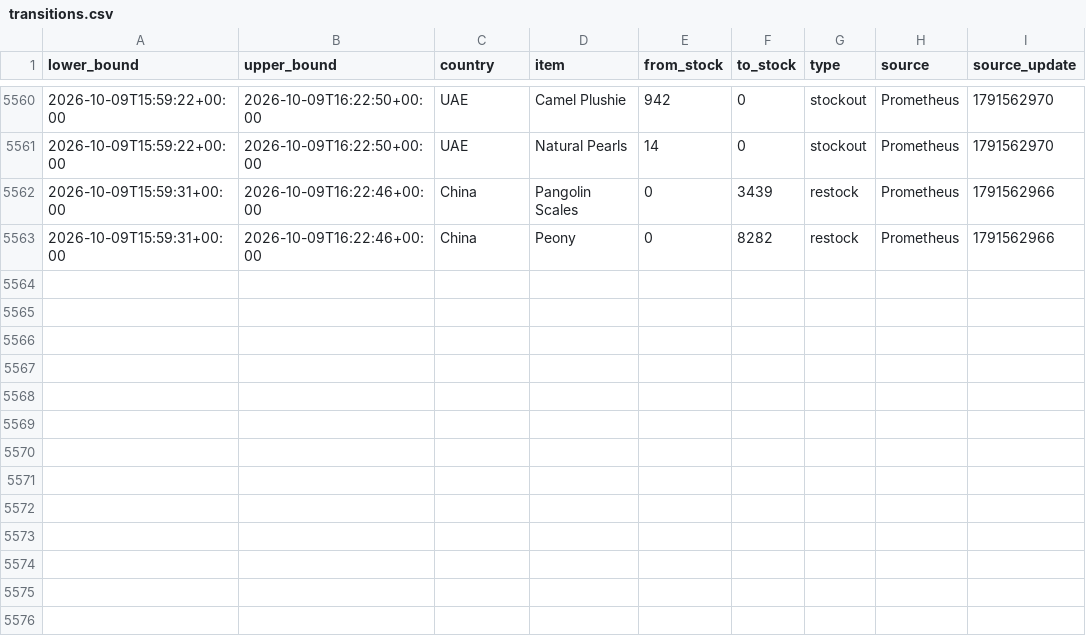
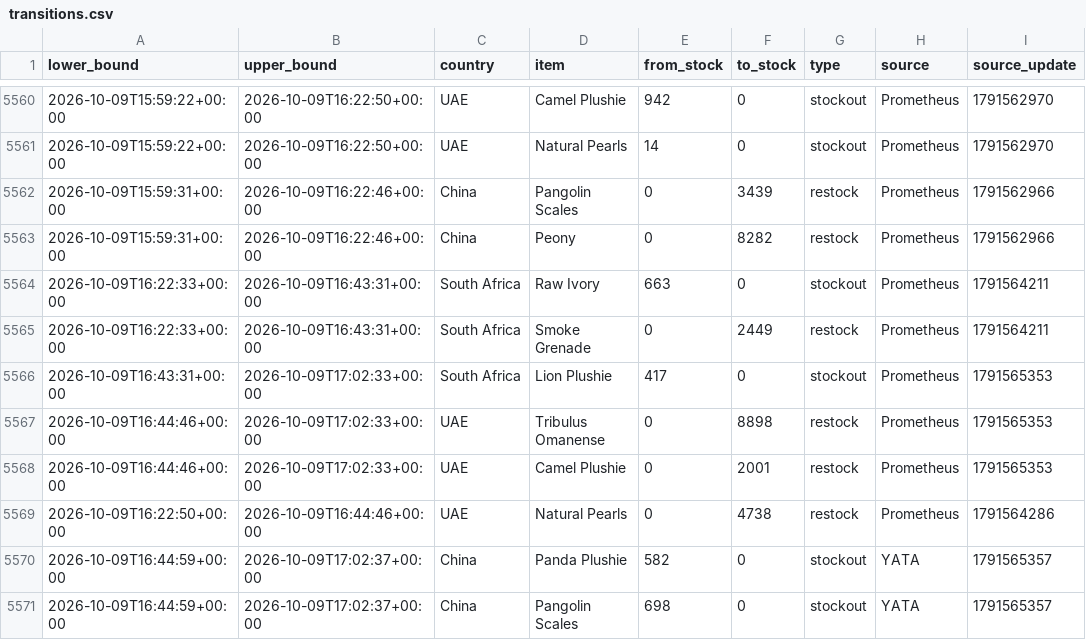
Before and after one commit to hansrsrian/Hans-data-collector, a CSV file: data/transitions.csv, drawn as a sheet; only a part is shown, gaps mark what is left out.

Commit message:
Data measurement

```diff
--- a/data/transitions.csv
+++ b/data/transitions.csv
@@ -5563 +5563,9 @@ lower_bound,upper_bound,country,item,from_stock,to_stock,type,source,source_upda
 2026-10-09T15:59:31+00:00,2026-10-09T16:22:46+00:00,China,Peony,0,8282,restock,Prometheus,1791562966
+2026-10-09T16:22:33+00:00,2026-10-09T16:43:31+00:00,South Africa,Raw Ivory,663,0,stockout,Prometheus,1791564211
+2026-10-09T16:22:33+00:00,2026-10-09T16:43:31+00:00,South Africa,Smoke Grenade,0,2449,restock,Prometheus,1791564211
+2026-10-09T16:43:31+00:00,2026-10-09T17:02:33+00:00,South Africa,Lion Plushie,417,0,stockout,Prometheus,1791565353
+2026-10-09T16:44:46+00:00,2026-10-09T17:02:33+00:00,UAE,Tribulus Omanense,0,8898,restock,Prometheus,1791565353
+2026-10-09T16:44:46+00:00,2026-10-09T17:02:33+00:00,UAE,Camel Plushie,0,2001,restock,Prometheus,1791565353
+2026-10-09T16:22:50+00:00,2026-10-09T16:44:46+00:00,UAE,Natural Pearls,0,4738,restock,Prometheus,1791564286
+2026-10-09T16:44:59+00:00,2026-10-09T17:02:37+00:00,China,Panda Plushie,582,0,stockout,YATA,1791565357
+2026-10-09T16:44:59+00:00,2026-10-09T17:02:37+00:00,China,Pangolin Scales,698,0,stockout,YATA,1791565357
```
Also changed, not shown: data/source_health.csv, 4 other files.
